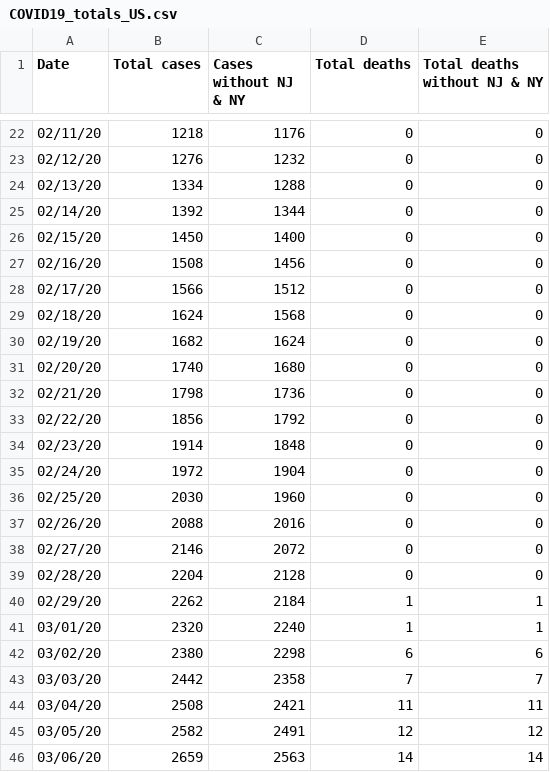
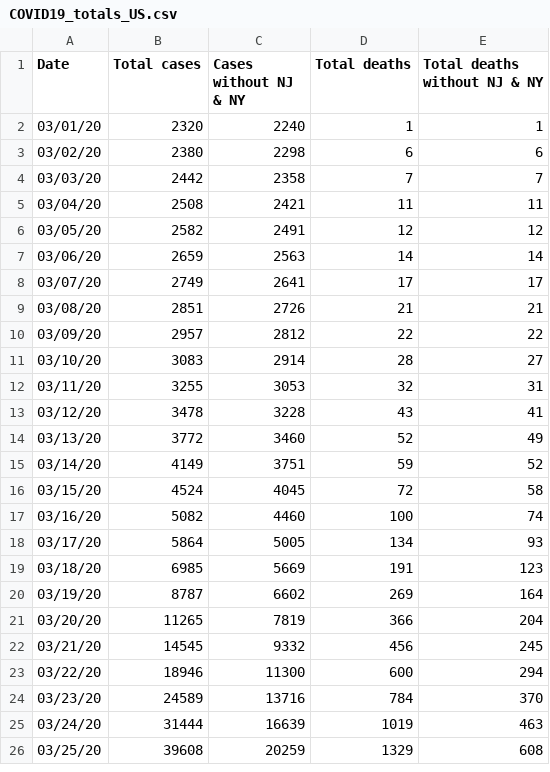
Before and after one commit to prichterich/covid19modeling, a CSV file: data/COVID19_totals_US.csv, drawn as a sheet; only a part is shown, gaps mark what is left out; the shorter side is filled out with more unchanged rows; the diff covers the shown part only.

Commit message:
Add files via upload

```diff
--- a/data/COVID19_totals_US.csv
+++ b/data/COVID19_totals_US.csv
@@ -22,20 +2 @@ Date,Total cases, Cases without NJ & NY, Total deaths, Total deaths without NJ &
-02/11/20,1218,1176,0,0
-02/12/20,1276,1232,0,0
-02/13/20,1334,1288,0,0
-02/14/20,1392,1344,0,0
-02/15/20,1450,1400,0,0
-02/16/20,1508,1456,0,0
-02/17/20,1566,1512,0,0
-02/18/20,1624,1568,0,0
-02/19/20,1682,1624,0,0
-02/20/20,1740,1680,0,0
-02/21/20,1798,1736,0,0
-02/22/20,1856,1792,0,0
-02/23/20,1914,1848,0,0
-02/24/20,1972,1904,0,0
-02/25/20,2030,1960,0,0
-02/26/20,2088,2016,0,0
-02/27/20,2146,2072,0,0
-02/28/20,2204,2128,0,0
-02/29/20,2262,2184,1,1
 03/01/20,2320,2240,1,1
```
Also changed, not shown: 20 removed rows elsewhere in this file.
